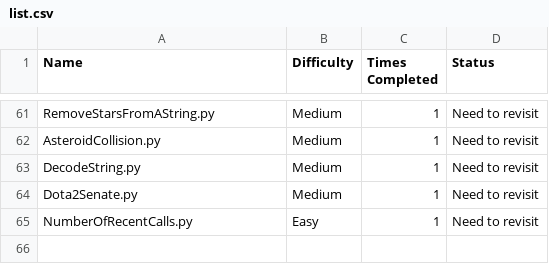
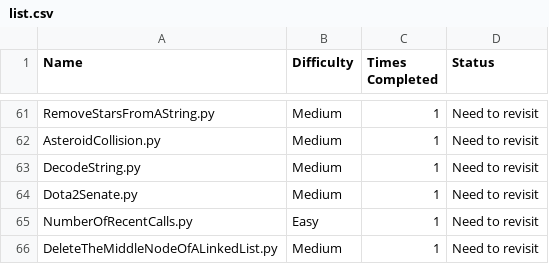
Before and after one commit to harrisonthayer04/neetcode, a CSV file: list.csv, drawn as a sheet; only a part is shown, gaps mark what is left out.

```diff
--- a/list.csv
+++ b/list.csv
@@ -65 +65,2 @@ Dota2Senate.py, Medium, 1, Need to revisit
 NumberOfRecentCalls.py, Easy, 1, Need to revisit
+DeleteTheMiddleNodeOfALinkedList.py, Medium, 1, Need to revisit
```
Also changed, not shown: 1 other file.
